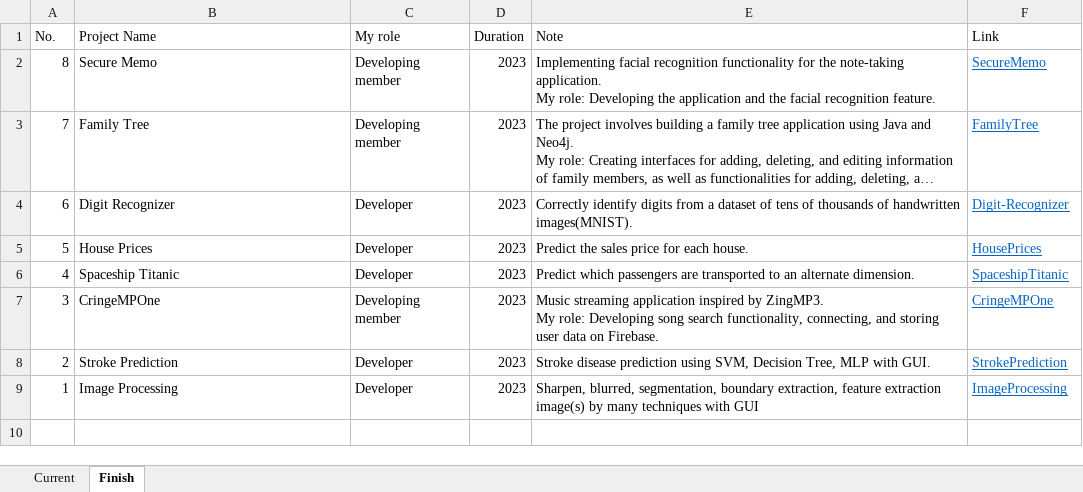
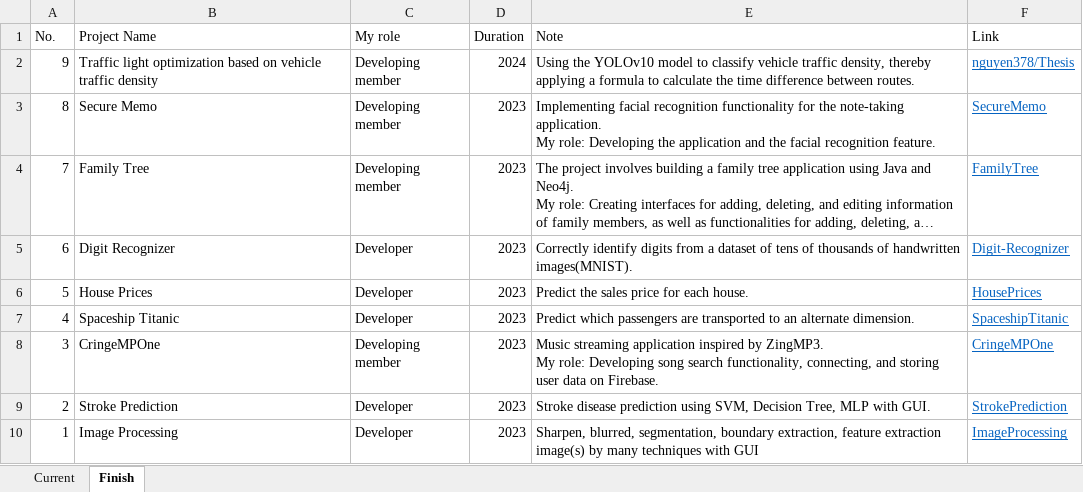
Before and after one commit to nguyen378/personal-web, an Excel workbook: assets/data/Project.xlsx, sheet Finish, drawn as a sheet; long unchanged cells end in …; values as stored, in another font and other column widths than the file's, no borders; the diff names each change by its address in the sheet, - before the commit and + after, or states it on an @@ line.

```diff
--- a/assets/data/Project.xlsx (sheet Finish)
+++ b/assets/data/Project.xlsx (sheet Finish)
+row 2: 9 | Traffic light optimization based on vehicle traffic density | Developing member | 2024 | Using the YOLOv10 model to classify vehicle traffic density, thereby applying a formula to calculate the time difference between routes. | nguyen378/Thesis
```
Also changed, not shown: sheet Current, 8 other files.
